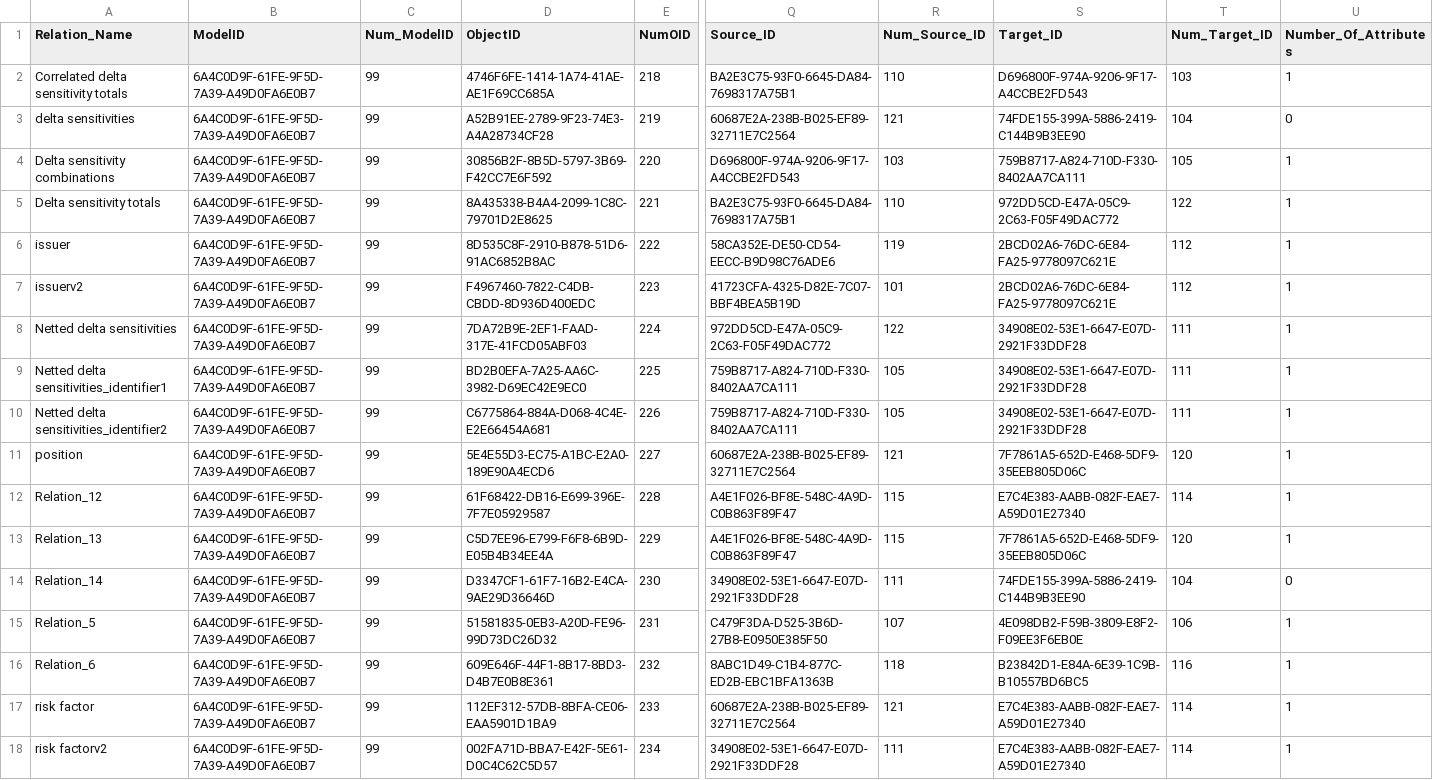
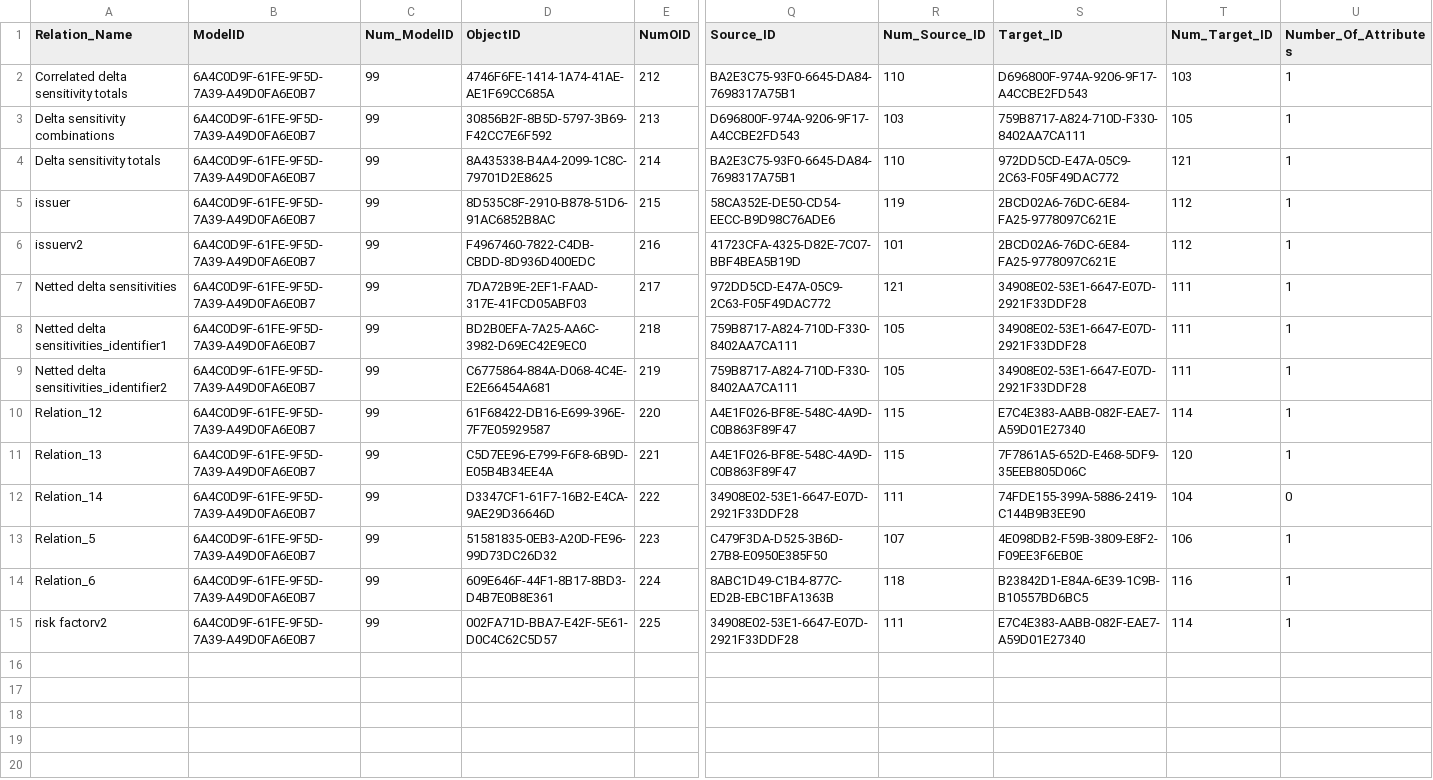
Before and after one commit to eclipse/efbt, a CSV file: openregspecs/python/resources/DM_Relations.csv, drawn as a sheet; only a part is shown, gaps mark what is left out; removed rows and columns are numbered as before the commit, all else as after; rows hold the shown columns only; the diff names each change by its address in the sheet, - before the commit and + after, or states it on an @@ line.

```diff
--- a/openregspecs/python/resources/DM_Relations.csv
+++ b/openregspecs/python/resources/DM_Relations.csv
-E2 (NumOID): 218
+E2 (NumOID): 212
-row 3: delta sensitivities | 6A4C0D9F-61FE-9F5D-7A39-A49D0FA6E0B7 | 99 | A52B91EE-2789-9F23-74E3-A4A28734CF28 | 219 | 60687E2A-238B-B025-EF89-32711E7C2564 | 121 | 74FDE155-399A-5886-2419-C144B9B3EE90 | 104 | 0
-E3 (NumOID): 220
+E3 (NumOID): 213
-E4 (NumOID): 221
+E4 (NumOID): 214
-T4 (Num_Target_ID): 122
+T4 (Num_Target_ID): 121
-E5 (NumOID): 222
+E5 (NumOID): 215
-E6 (NumOID): 223
+E6 (NumOID): 216
-E7 (NumOID): 224
+E7 (NumOID): 217
-R7 (Num_Source_ID): 122
+R7 (Num_Source_ID): 121
-E8 (NumOID): 225
+E8 (NumOID): 218
-E9 (NumOID): 226
+E9 (NumOID): 219
-row 11: position | 6A4C0D9F-61FE-9F5D-7A39-A49D0FA6E0B7 | 99 | 5E4E55D3-EC75-A1BC-E2A0-189E90A4ECD6 | 227 | 60687E2A-238B-B025-EF89-32711E7C2564 | 121 | 7F7861A5-652D-E468-5DF9-35EEB805D06C | 120 | 1
-E10 (NumOID): 228
+E10 (NumOID): 220
-E11 (NumOID): 229
+E11 (NumOID): 221
-E12 (NumOID): 230
+E12 (NumOID): 222
-E13 (NumOID): 231
+E13 (NumOID): 223
-E14 (NumOID): 232
+E14 (NumOID): 224
-row 17: risk factor | 6A4C0D9F-61FE-9F5D-7A39-A49D0FA6E0B7 | 99 | 112EF312-57DB-8BFA-CE06-EAA5901D1BA9 | 233 | 60687E2A-238B-B025-EF89-32711E7C2564 | 121 | E7C4E383-AABB-082F-EAE7-A59D01E27340 | 114 | 1
-E15 (NumOID): 234
+E15 (NumOID): 225
```
Also changed, not shown: openregspecs/python/resources/DM_Attributes.csv, openregspecs/python/resources/DM_Entities.csv.
